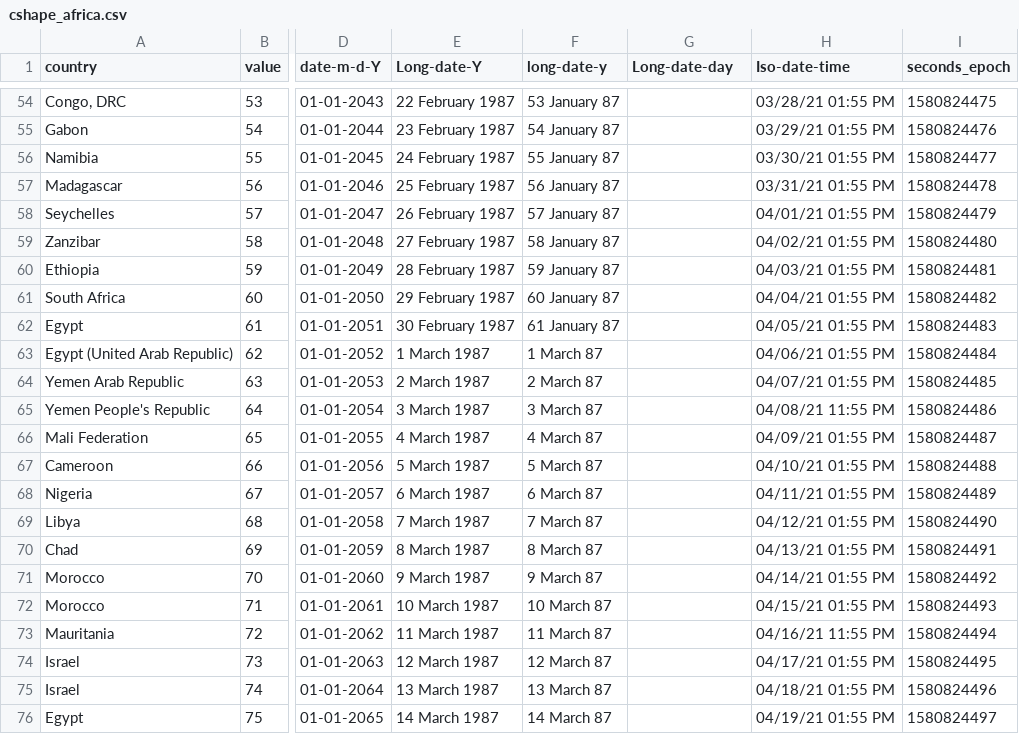
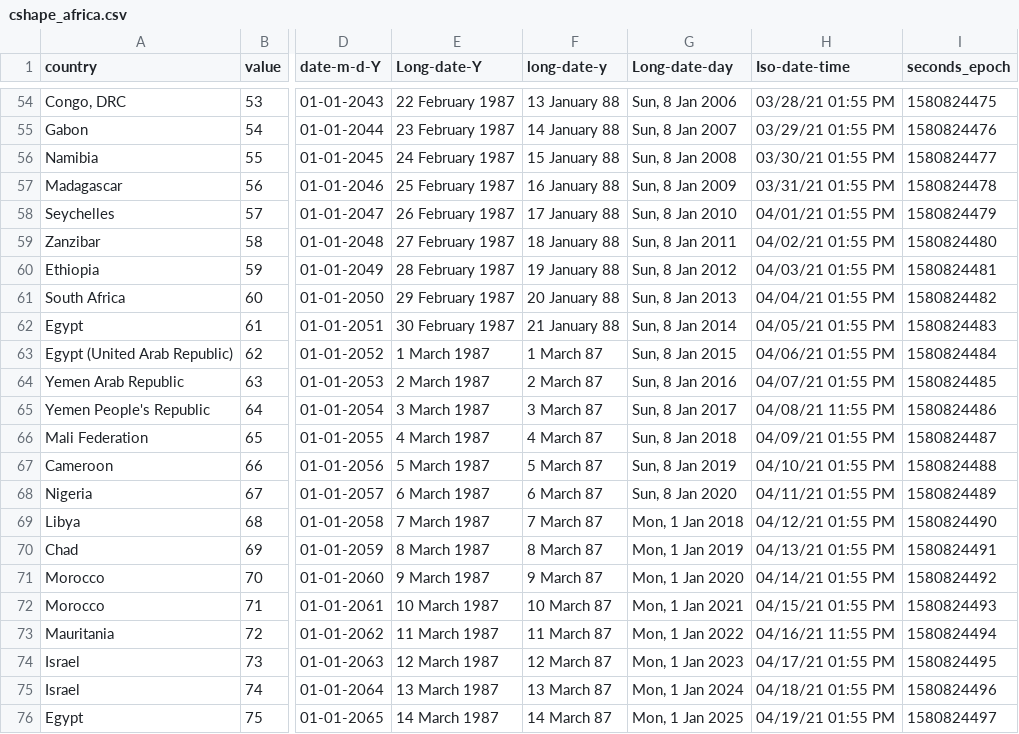
Before and after one commit to jataware/cartwright, a CSV file: datasets/data/cshape_africa.csv, drawn as a sheet; only a part is shown, gaps mark what is left out; the diff covers the shown part only; the diff names each change by its address in the sheet, - before the commit and + after, or states it on an @@ line.

```diff
--- a/datasets/data/cshape_africa.csv
+++ b/datasets/data/cshape_africa.csv
-F54 (long-date-y): 53 January 87
+F54 (long-date-y): 13 January 88
-G54 (Long-date-day): (empty)
+G54 (Long-date-day): Sun, 8 Jan 2006
-F55 (long-date-y): 54 January 87
+F55 (long-date-y): 14 January 88
-G55 (Long-date-day): (empty)
+G55 (Long-date-day): Sun, 8 Jan 2007
-F56 (long-date-y): 55 January 87
+F56 (long-date-y): 15 January 88
-G56 (Long-date-day): (empty)
+G56 (Long-date-day): Sun, 8 Jan 2008
-F57 (long-date-y): 56 January 87
+F57 (long-date-y): 16 January 88
-G57 (Long-date-day): (empty)
+G57 (Long-date-day): Sun, 8 Jan 2009
-F58 (long-date-y): 57 January 87
+F58 (long-date-y): 17 January 88
-G58 (Long-date-day): (empty)
+G58 (Long-date-day): Sun, 8 Jan 2010
-F59 (long-date-y): 58 January 87
+F59 (long-date-y): 18 January 88
-G59 (Long-date-day): (empty)
+G59 (Long-date-day): Sun, 8 Jan 2011
-F60 (long-date-y): 59 January 87
+F60 (long-date-y): 19 January 88
-G60 (Long-date-day): (empty)
+G60 (Long-date-day): Sun, 8 Jan 2012
-F61 (long-date-y): 60 January 87
+F61 (long-date-y): 20 January 88
-G61 (Long-date-day): (empty)
+G61 (Long-date-day): Sun, 8 Jan 2013
-F62 (long-date-y): 61 January 87
+F62 (long-date-y): 21 January 88
-G62 (Long-date-day): (empty)
+G62 (Long-date-day): Sun, 8 Jan 2014
-G63 (Long-date-day): (empty)
+G63 (Long-date-day): Sun, 8 Jan 2015
-G64 (Long-date-day): (empty)
+G64 (Long-date-day): Sun, 8 Jan 2016
-G65 (Long-date-day): (empty)
+G65 (Long-date-day): Sun, 8 Jan 2017
-G66 (Long-date-day): (empty)
+G66 (Long-date-day): Sun, 8 Jan 2018
-G67 (Long-date-day): (empty)
+G67 (Long-date-day): Sun, 8 Jan 2019
-G68 (Long-date-day): (empty)
+G68 (Long-date-day): Sun, 8 Jan 2020
-G69 (Long-date-day): (empty)
+G69 (Long-date-day): Mon, 1 Jan 2018
-G70 (Long-date-day): (empty)
+G70 (Long-date-day): Mon, 1 Jan 2019
-G71 (Long-date-day): (empty)
+G71 (Long-date-day): Mon, 1 Jan 2020
-G72 (Long-date-day): (empty)
+G72 (Long-date-day): Mon, 1 Jan 2021
-G73 (Long-date-day): (empty)
+G73 (Long-date-day): Mon, 1 Jan 2022
-G74 (Long-date-day): (empty)
+G74 (Long-date-day): Mon, 1 Jan 2023
-G75 (Long-date-day): (empty)
+G75 (Long-date-day): Mon, 1 Jan 2024
-G76 (Long-date-day): (empty)
+G76 (Long-date-day): Mon, 1 Jan 2025
```
Also changed, not shown: 53 edited cells elsewhere in this file, 10 other files.
